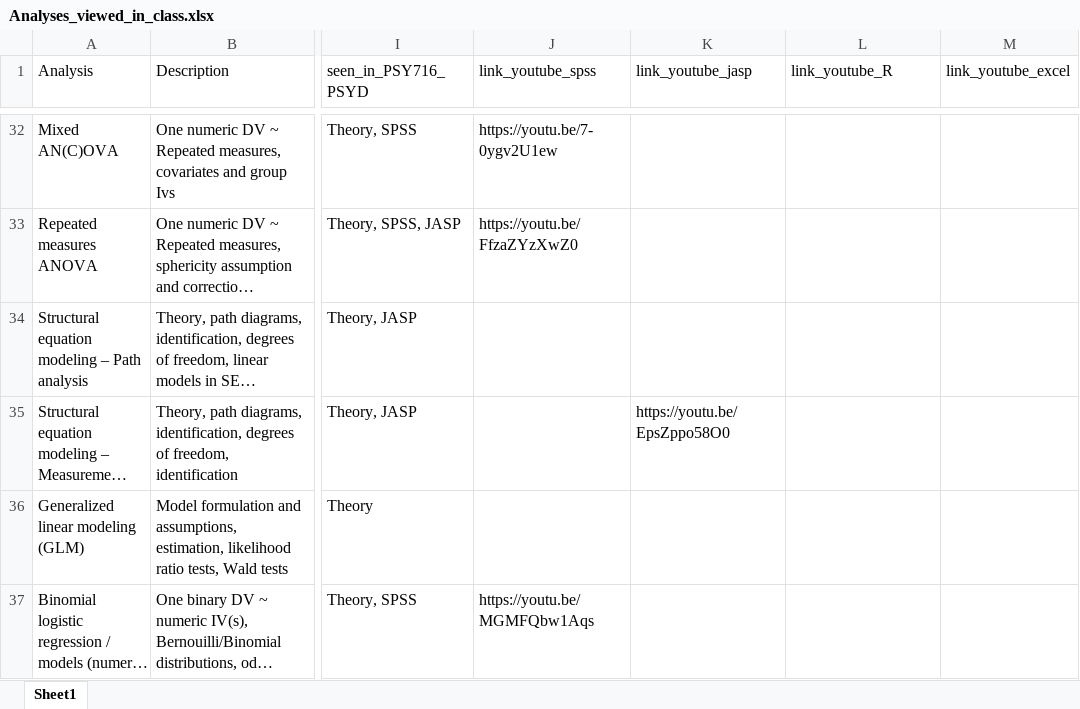
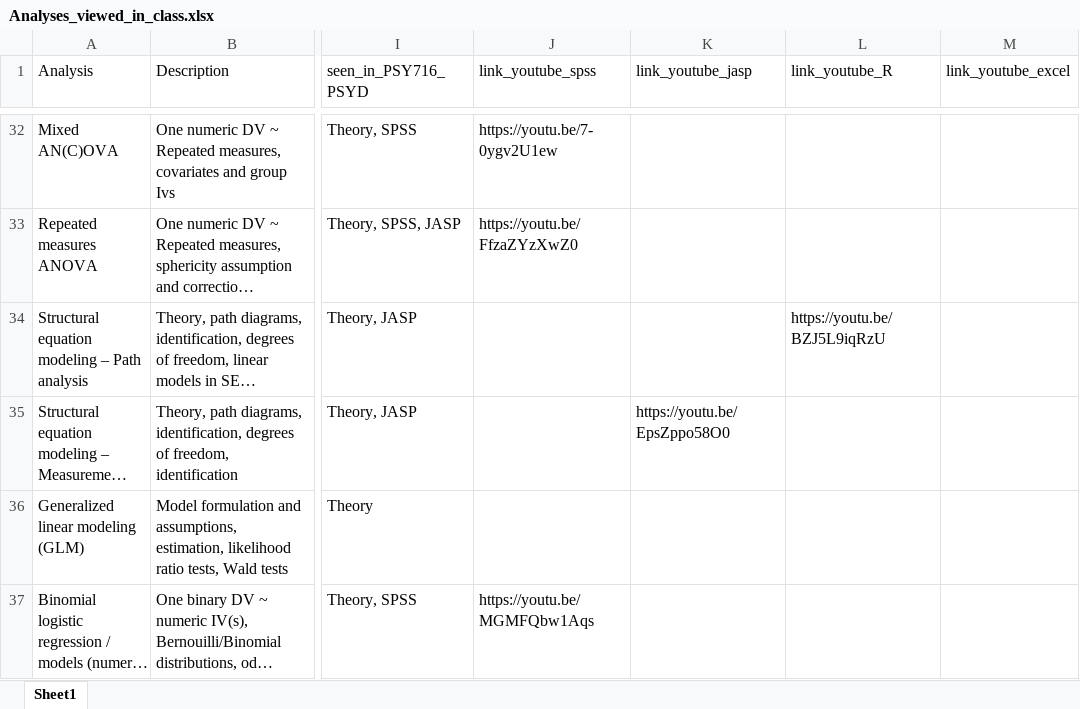
Before and after one commit to nilsmy/personal-website-2022, an Excel workbook: static/Analyses_covered/Analyses_viewed_in_class.xlsx, sheet Sheet1, drawn as a sheet; only a part is shown, gaps mark what is left out; long unchanged cells end in …; values as stored, in another font and other column widths than the file's, no borders; the diff names each change by its address in the sheet, - before the commit and + after, or states it on an @@ line.

```diff
--- a/static/Analyses_covered/Analyses_viewed_in_class.xlsx (sheet Sheet1)
+++ b/static/Analyses_covered/Analyses_viewed_in_class.xlsx (sheet Sheet1)
-L34 (link_youtube_R): (empty)
+L34 (link_youtube_R): https://youtu.be/BZJ5L9iqRzU
```
Also changed, not shown: 4 other files.
